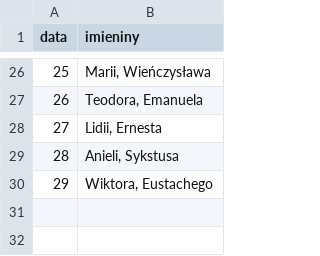
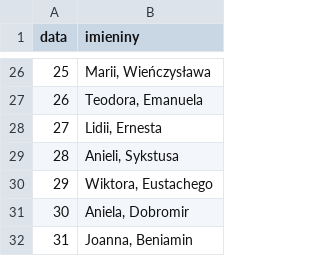
Before and after one commit to panpepson/imieniny, a CSV file: data/03.csv, drawn as a sheet; only a part is shown, gaps mark what is left out; the diff names each change by its address in the sheet, - before the commit and + after, or states it on an @@ line.

Commit message:
update  30  and 31

```diff
--- a/data/03.csv
+++ b/data/03.csv
+row 31: 30 | Aniela, Dobromir
+row 32: 31 | Joanna, Beniamin
```
